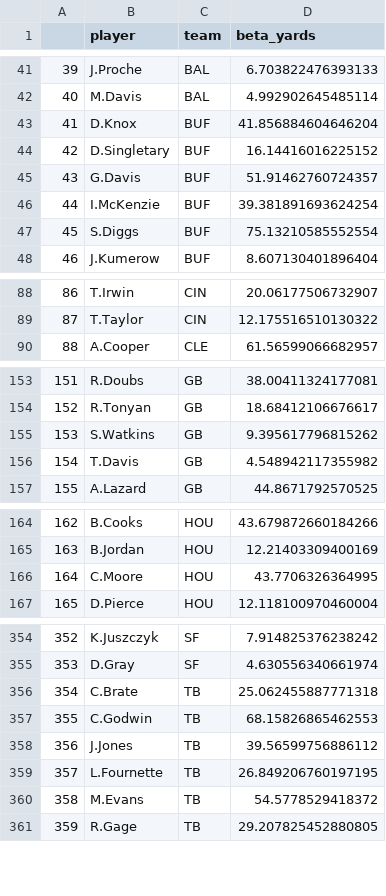
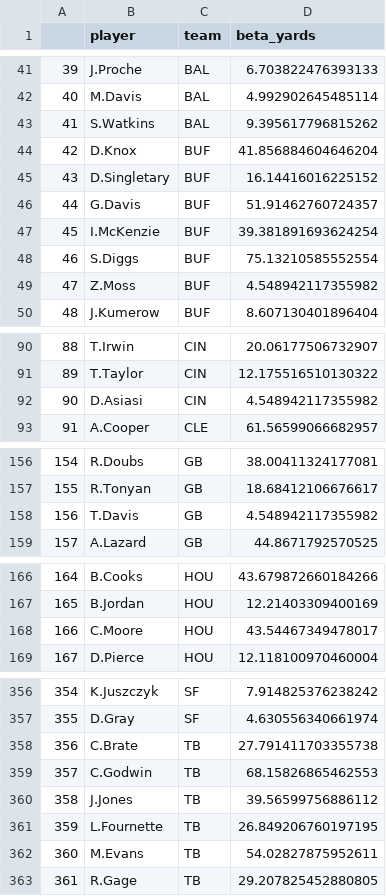
Before and after one commit to SalCacciatore/yardage_predictor, a CSV file: wk16_beta.csv, drawn as a sheet; only a part is shown, gaps mark what is left out; removed rows and columns are numbered as before the commit, all else as after; the diff covers the shown part only; the diff names each change by its address in the sheet, - before the commit and + after, or states it on an @@ line.

```diff
--- a/wk16_beta.csv
+++ b/wk16_beta.csv
+row 43: 41 | S.Watkins | BAL | 9.395617796815262
@@ column A renumbered from row 44 down @@
+row 49: 47 | Z.Moss | BUF | 4.548942117355982
+row 92: 90 | D.Asiasi | CIN | 4.548942117355982
-row 155: 153 | S.Watkins | GB | 9.395617796815262
-D168 (beta_yards): 43.7706326364995
+D168 (beta_yards): 43.54467349478017
-D358 (beta_yards): 25.062455887771318
+D358 (beta_yards): 27.791411703355738
-D362 (beta_yards): 54.5778529418372
+D362 (beta_yards): 54.02827875952611
```
Also changed, not shown: 2 edited cells elsewhere in this file, wk15_beta.csv, 9 other files.
